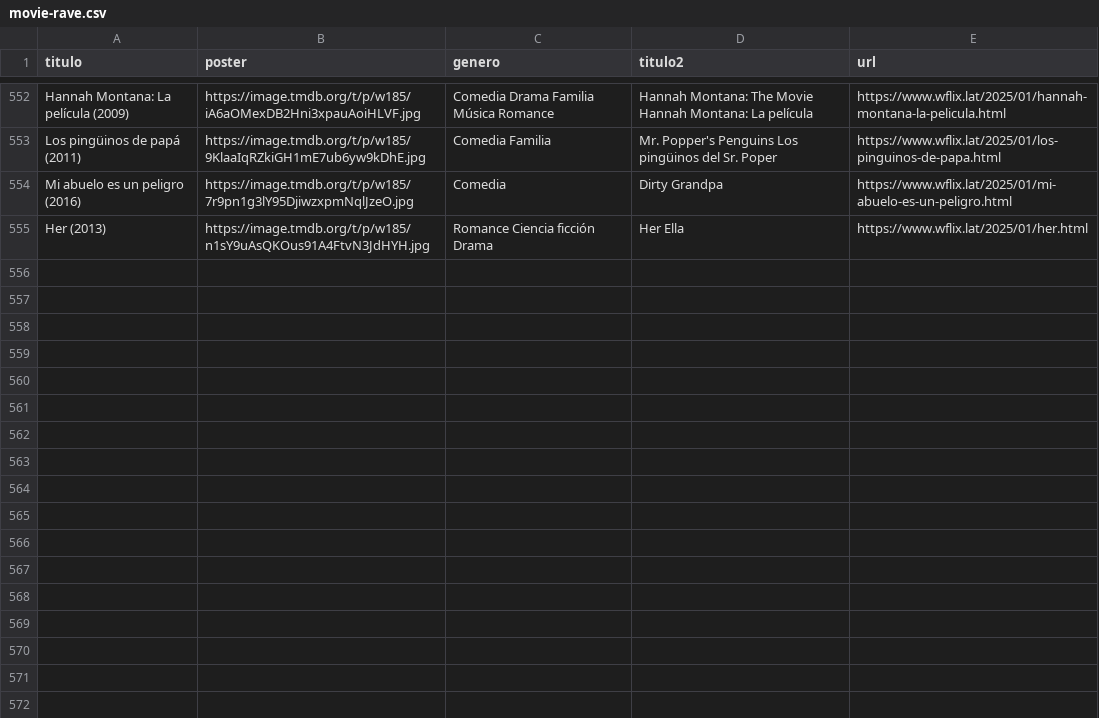
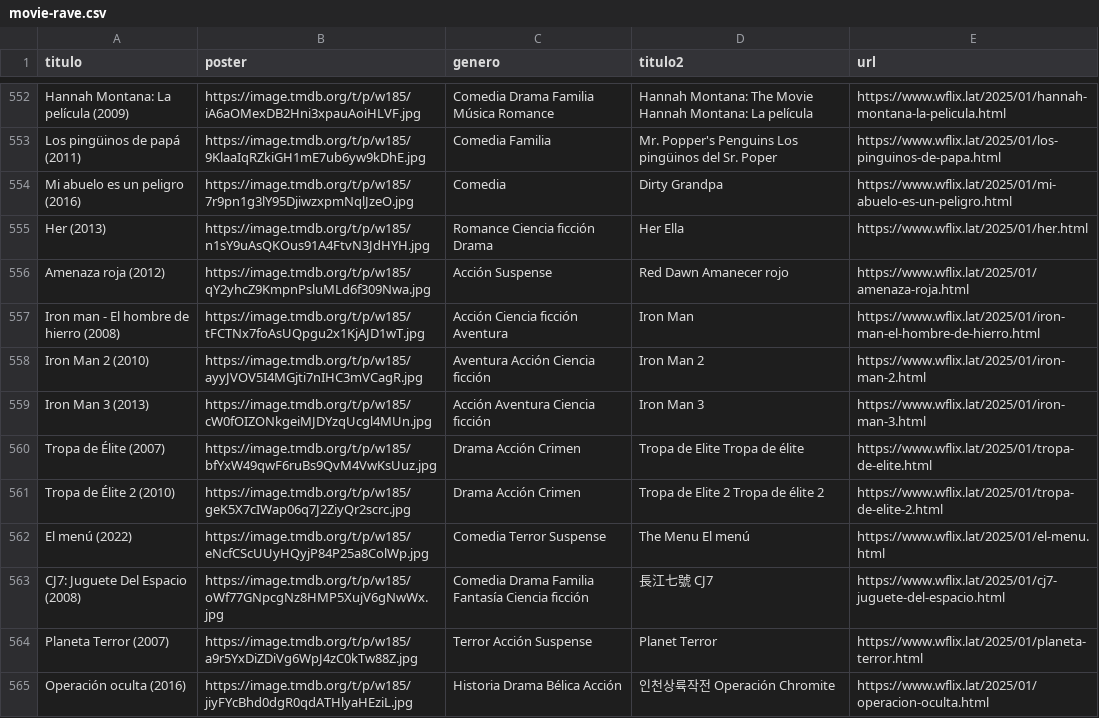
Before and after one commit to willdevs/movies, a CSV file: movie-rave.csv, drawn as a sheet; only a part is shown, gaps mark what is left out; the diff covers the shown part only; the diff names each change by its address in the sheet, - before the commit and + after, or states it on an @@ line.

Commit message:
Update movie-rave.csv

```diff
--- a/movie-rave.csv
+++ b/movie-rave.csv
+row 556: Amenaza roja (2012) | https://image.tmdb.org/t/p/w185/qY2yhcZ9KmpnPsluMLd6f309Nwa.jpg | Acción Suspense | Red Dawn Amanecer rojo | https://www.wflix.lat/2025/01/amenaza-roja.html
+row 557: Iron man - El hombre de hierro (2008) | https://image.tmdb.org/t/p/w185/tFCTNx7foAsUQpgu2x1KjAJD1wT.jpg | Acción Ciencia ficción Aventura | Iron Man | https://www.wflix.lat/2025/01/iron-man-el-hombre-de-hierro.html
+row 558: Iron Man 2 (2010) | https://image.tmdb.org/t/p/w185/ayyJVOV5I4MGjti7nIHC3mVCagR.jpg | Aventura Acción Ciencia ficción | Iron Man 2 | https://www.wflix.lat/2025/01/iron-man-2.html
+row 559: Iron Man 3 (2013) | https://image.tmdb.org/t/p/w185/cW0fOIZONkgeiMJDYzqUcgl4MUn.jpg | Acción Aventura Ciencia ficción | Iron Man 3 | https://www.wflix.lat/2025/01/iron-man-3.html
+row 560: Tropa de Élite (2007) | https://image.tmdb.org/t/p/w185/bfYxW49qwF6ruBs9QvM4VwKsUuz.jpg | Drama Acción Crimen | Tropa de Elite Tropa de élite | https://www.wflix.lat/2025/01/tropa-de-elite.html
+row 561: Tropa de Élite 2 (2010) | https://image.tmdb.org/t/p/w185/geK5X7cIWap06q7J2ZiyQr2scrc.jpg | Drama Acción Crimen | Tropa de Elite 2 Tropa de élite 2 | https://www.wflix.lat/2025/01/tropa-de-elite-2.html
+row 562: El menú (2022) | https://image.tmdb.org/t/p/w185/eNcfCScUUyHQyjP84P25a8ColWp.jpg | Comedia Terror Suspense | The Menu El menú | https://www.wflix.lat/2025/01/el-menu.html
+row 563: CJ7: Juguete Del Espacio (2008) | https://image.tmdb.org/t/p/w185/oWf77GNpcgNz8HMP5XujV6gNwWx.jpg | Comedia Drama Familia Fantasía Ciencia ficción | 長江七號 CJ7 | https://www.wflix.lat/2025/01/cj7-juguete-del-espacio.html
+row 564: Planeta Terror (2007) | https://image.tmdb.org/t/p/w185/a9r5YxDiZDiVg6WpJ4zC0kTw88Z.jpg | Terror Acción Suspense | Planet Terror | https://www.wflix.lat/2025/01/planeta-terror.html
+row 565: Operación oculta (2016) | https://image.tmdb.org/t/p/w185/jiyFYcBhd0dgR0qdATHlyaHEziL.jpg | Historia Drama Bélica Acción | 인천상륙작전 Operación Chromite | https://www.wflix.lat/2025/01/operacion-oculta.html
```
Also changed, not shown: 9 added rows and 1 edited cell elsewhere in this file.
